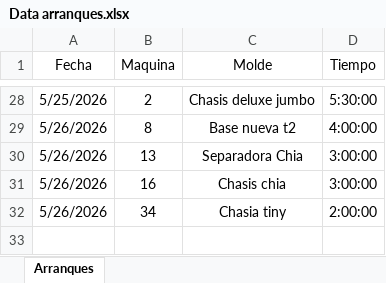
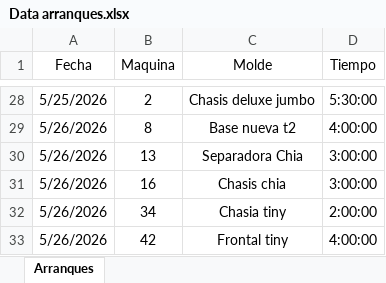
Before and after one commit to martinezbelcasta-tech/industrias-sanchia, an Excel workbook: Data arranques.xlsx, sheet Arranques, drawn as a sheet; only a part is shown, gaps mark what is left out; values as stored, in another font and other column widths than the file's, no borders; table styles not drawn; the diff names each change by its address in the sheet, - before the commit and + after, or states it on an @@ line.

Commit message:
Add files via upload

```diff
--- a/Data arranques.xlsx (sheet Arranques)
+++ b/Data arranques.xlsx (sheet Arranques)
+row 33: 5/26/2026 | 42 | Frontal tiny | 4:00:00
```
